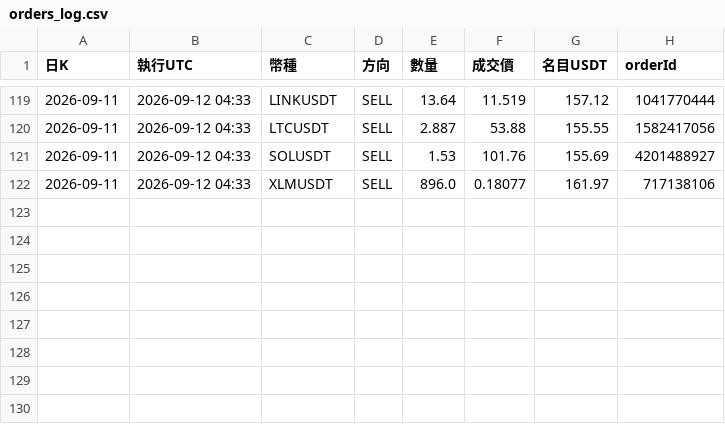
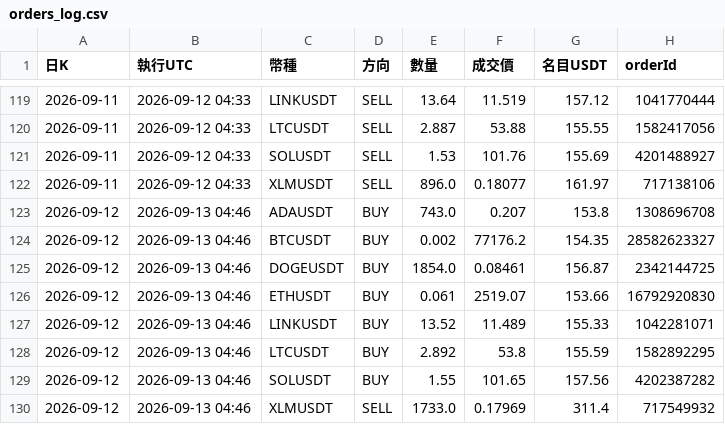
Before and after one commit to pidasin/crypto_combo_forward, a CSV file: orders_log.csv, drawn as a sheet; only a part is shown, gaps mark what is left out; the diff names each change by its address in the sheet, - before the commit and + after, or states it on an @@ line.

```diff
--- a/orders_log.csv
+++ b/orders_log.csv
+row 123: 2026-09-12 | 2026-09-13 04:46 | ADAUSDT | BUY | 743.0 | 0.207 | 153.8 | 1308696708
+row 124: 2026-09-12 | 2026-09-13 04:46 | BTCUSDT | BUY | 0.002 | 77176.2 | 154.35 | 28582623327
+row 125: 2026-09-12 | 2026-09-13 04:46 | DOGEUSDT | BUY | 1854.0 | 0.08461 | 156.87 | 2342144725
+row 126: 2026-09-12 | 2026-09-13 04:46 | ETHUSDT | BUY | 0.061 | 2519.07 | 153.66 | 16792920830
+row 127: 2026-09-12 | 2026-09-13 04:46 | LINKUSDT | BUY | 13.52 | 11.489 | 155.33 | 1042281071
+row 128: 2026-09-12 | 2026-09-13 04:46 | LTCUSDT | BUY | 2.892 | 53.8 | 155.59 | 1582892295
+row 129: 2026-09-12 | 2026-09-13 04:46 | SOLUSDT | BUY | 1.55 | 101.65 | 157.56 | 4202387282
+row 130: 2026-09-12 | 2026-09-13 04:46 | XLMUSDT | SELL | 1733.0 | 0.17969 | 311.4 | 717549932
```
Also changed, not shown: bot_log.csv, combo_forward_log.csv, 4 other files.
